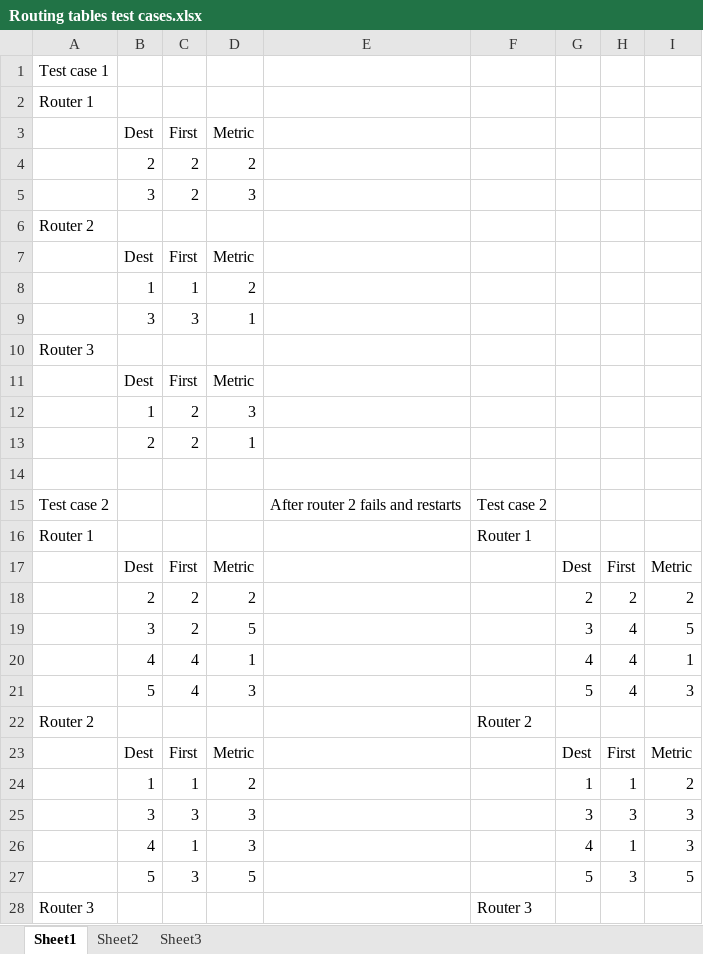
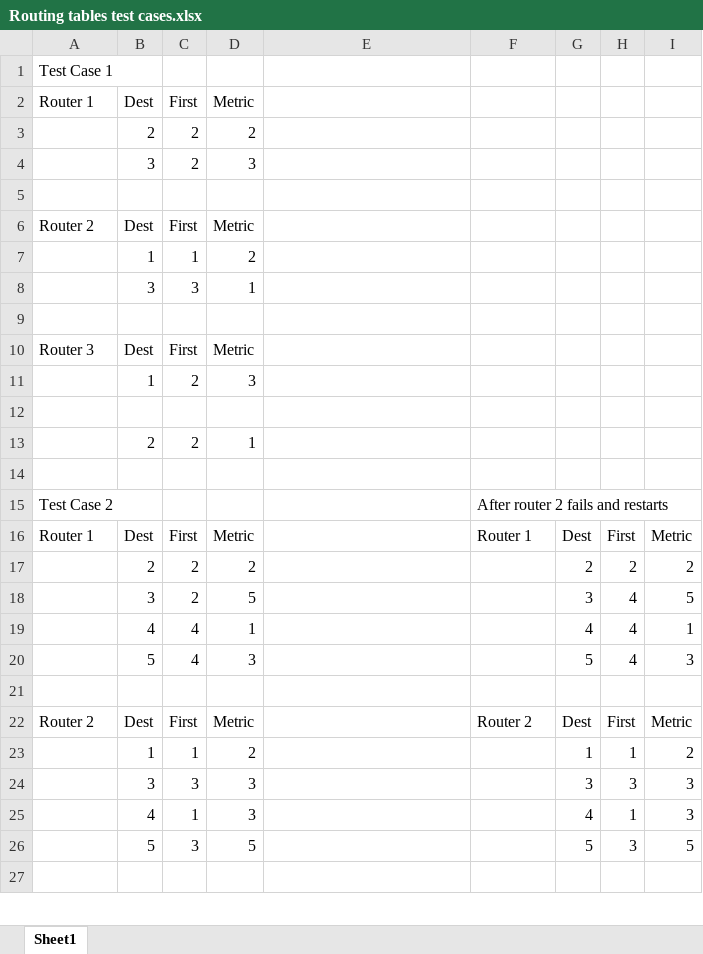
Before and after one commit to dlb70/rip, an Excel workbook: Routing tables test cases.xlsx, sheet Sheet1, drawn as a sheet; only a part is shown; values as stored, in another font and other column widths than the file's, no borders; removed rows and columns are numbered as before the commit, all else as after; the diff covers the shown part only; the diff names each change by its address in the sheet, - before the commit and + after, or states it on an @@ line.

```diff
--- a/Routing tables test cases.xlsx (sheet Sheet1)
+++ b/Routing tables test cases.xlsx (sheet Sheet1)
-sheet tab: Sheet2
-sheet tab: Sheet3
-A1: Test case 1
+A1: Test Case 1
-row 2: Router 1
-A2: (empty)
+A2: Router 1
-A5: Router 2
+A5: (empty)
-A6: (empty)
+A6: Router 2
-A9: Router 3
+A9: (empty)
-A10: (empty)
+A10: Router 3
+row 12: (empty)
-row 15: Test case 2 |  |  |  | After router 2 fails and restarts | Test case 2
-row 16: Router 1 |  |  |  |  | Router 1
+row 15: Test Case 2 |  |  |  |  | After router 2 fails and restarts
-A16: (empty)
+A16: Router 1
-F16: (empty)
+F16: Router 1
-row 21: Router 2 |  |  |  |  | Router 2
+row 21: (empty)
-A22: (empty)
+A22: Router 2
-F22: (empty)
+F22: Router 2
-row 27: Router 3 |  |  |  |  | Router 3
+row 27: (empty)
```
Also changed, not shown: 21 added rows and 21 edited cells elsewhere in this sheet.
